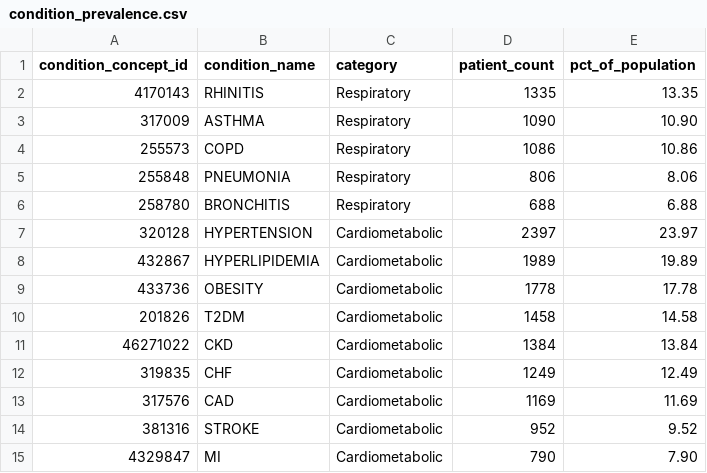
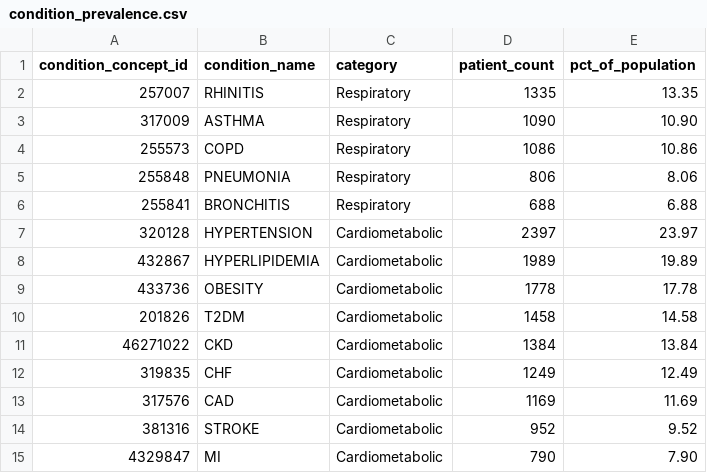
Before and after one commit to OHDSI/GIS, a CSV file: rmd/data/synthetic-dataset/condition_prevalence.csv, drawn as a sheet.

```diff
--- a/rmd/data/synthetic-dataset/condition_prevalence.csv
+++ b/rmd/data/synthetic-dataset/condition_prevalence.csv
@@ -1,3 +1,3 @@
 condition_concept_id,condition_name,category,patient_count,pct_of_population
-4170143,RHINITIS,Respiratory,1335,13.35
+257007,RHINITIS,Respiratory,1335,13.35
 317009,ASTHMA,Respiratory,1090,10.90
@@ -5,3 +5,3 @@ condition_concept_id,condition_name,category,patient_count,pct_of_population
 255848,PNEUMONIA,Respiratory,806,8.06
-258780,BRONCHITIS,Respiratory,688,6.88
+255841,BRONCHITIS,Respiratory,688,6.88
 320128,HYPERTENSION,Cardiometabolic,2397,23.97
```
Also changed, not shown: rmd/data/synthetic-dataset/drug_counts.csv, rmd/data/synthetic-dataset/measurement_counts.csv, 44 other files.
